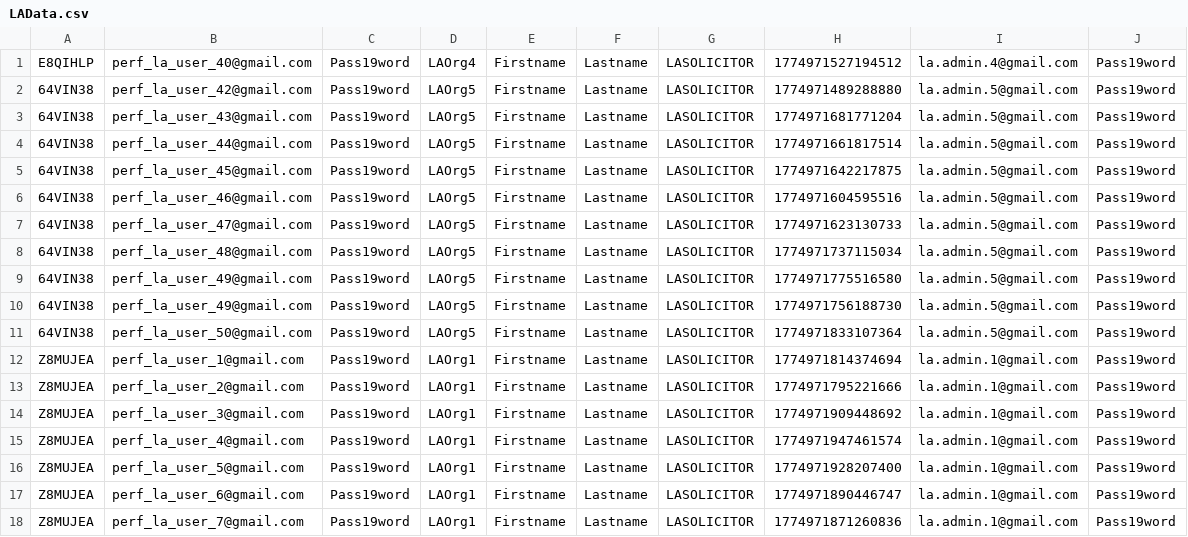
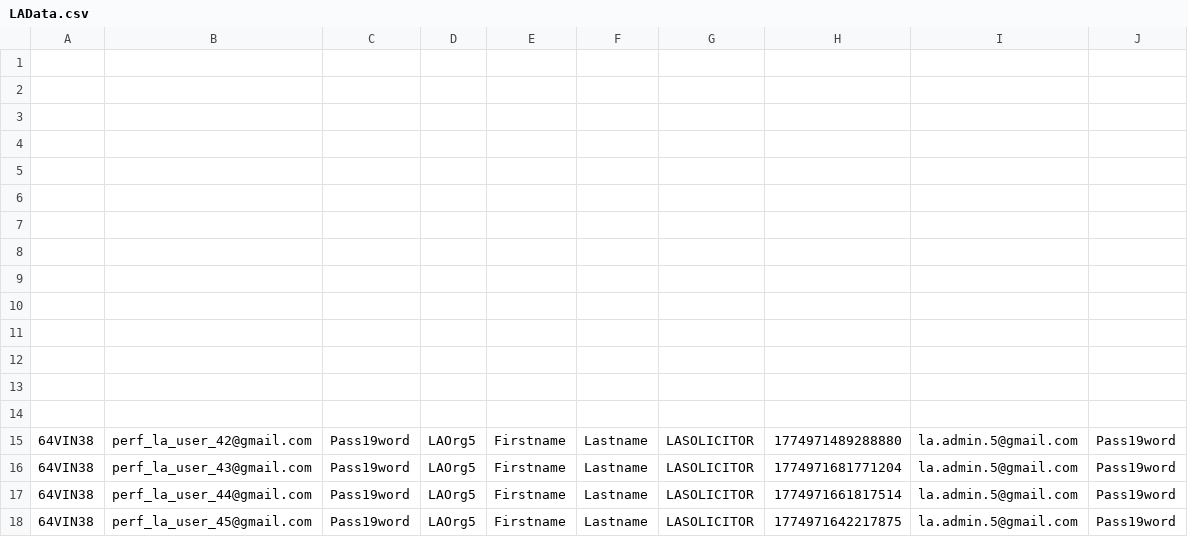
Before and after one commit to uk-gov-mirror/hmcts.xui-performance, a CSV file: LAData.csv, drawn as a sheet; only a part is shown; the shorter side is filled out with more unchanged rows; the diff names each change by its address in the sheet, - before the commit and + after, or states it on an @@ line.

```diff
--- a/LAData.csv
+++ b/LAData.csv
-row 1: E8QIHLP | perf_la_user_40@gmail.com | Pass19word | LAOrg4 | Firstname | Lastname | LASOLICITOR | 1774971527194512 | la.admin.4@gmail.com | Pass19word
+row 1: (empty)
+row 2: (empty)
+row 3: (empty)
+row 4: (empty)
+row 5: (empty)
+row 6: (empty)
+row 7: (empty)
+row 8: (empty)
+row 9: (empty)
+row 10: (empty)
+row 11: (empty)
+row 12: (empty)
+row 13: (empty)
+row 14: (empty)
```
Also changed, not shown: src/gatling/resources/AddLAList.csv, src/gatling/resources/LAData.csv.
